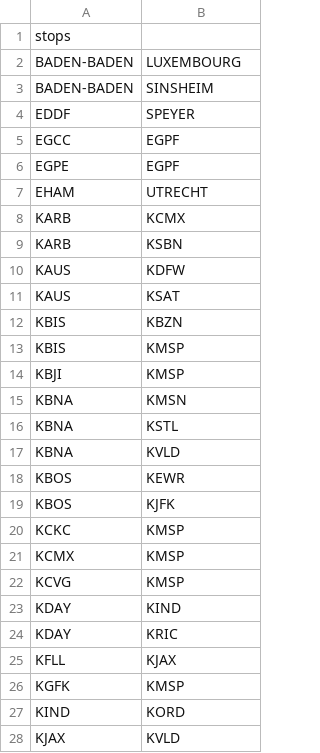
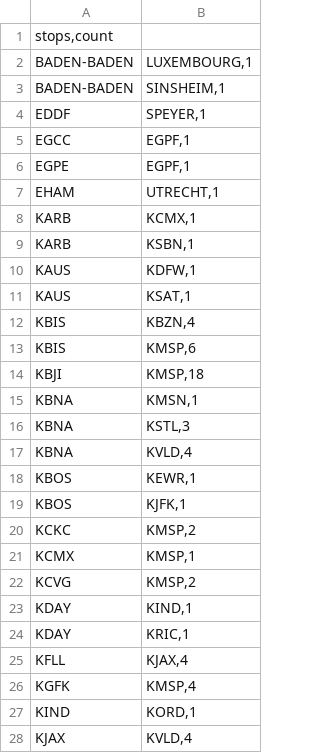
Before and after one commit to cpstrommen/strommen.github.io, a CSV file: assets/routes/driving-trips.csv, drawn as a sheet; only a part is shown; the diff covers the shown part only.

```diff
--- a/assets/routes/driving-trips.csv
+++ b/assets/routes/driving-trips.csv
@@ -1,28 +1,28 @@
-stops
-BADEN-BADEN|LUXEMBOURG
-BADEN-BADEN|SINSHEIM
-EDDF|SPEYER
-EGCC|EGPF
-EGPE|EGPF
-EHAM|UTRECHT
-KARB|KCMX
-KARB|KSBN
-KAUS|KDFW
-KAUS|KSAT
-KBIS|KBZN
-KBIS|KMSP
-KBJI|KMSP
-KBNA|KMSN
-KBNA|KSTL
-KBNA|KVLD
-KBOS|KEWR
-KBOS|KJFK
-KCKC|KMSP
-KCMX|KMSP
-KCVG|KMSP
-KDAY|KIND
-KDAY|KRIC
-KFLL|KJAX
-KGFK|KMSP
-KIND|KORD
-KJAX|KVLD
+stops,count
+BADEN-BADEN|LUXEMBOURG,1
+BADEN-BADEN|SINSHEIM,1
+EDDF|SPEYER,1
+EGCC|EGPF,1
+EGPE|EGPF,1
+EHAM|UTRECHT,1
+KARB|KCMX,1
+KARB|KSBN,1
+KAUS|KDFW,1
+KAUS|KSAT,1
+KBIS|KBZN,4
+KBIS|KMSP,6
+KBJI|KMSP,18
+KBNA|KMSN,1
+KBNA|KSTL,3
+KBNA|KVLD,4
+KBOS|KEWR,1
+KBOS|KJFK,1
+KCKC|KMSP,2
+KCMX|KMSP,1
+KCVG|KMSP,2
+KDAY|KIND,1
+KDAY|KRIC,1
+KFLL|KJAX,4
+KGFK|KMSP,4
+KIND|KORD,1
+KJAX|KVLD,4
```
Also changed, not shown: 16 edited cells elsewhere in this file, assets/routes/flights.csv, 3 other files.
